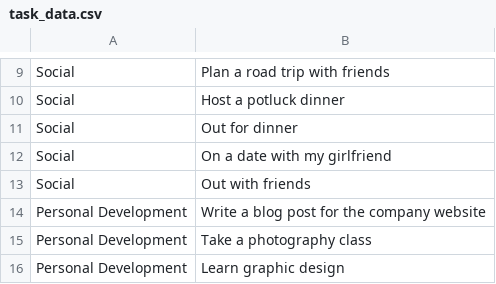
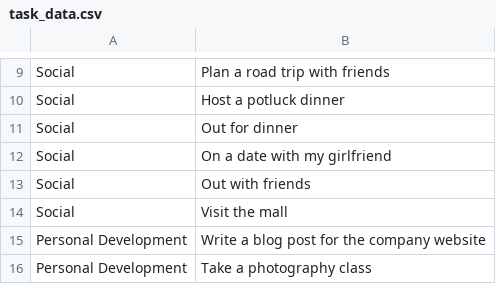
Before and after one commit to Cbuen/JobTrain-Task_Management_System, a CSV file: task_data.csv, drawn as a sheet; only a part is shown, gaps mark what is left out; the shorter side is filled out with more unchanged rows; the diff names each change by its address in the sheet, - before the commit and + after, or states it on an @@ line.

Commit message:
Fixed CSV  data

```diff
--- a/task_data.csv
+++ b/task_data.csv
+row 14: Social | Visit the mall
```
